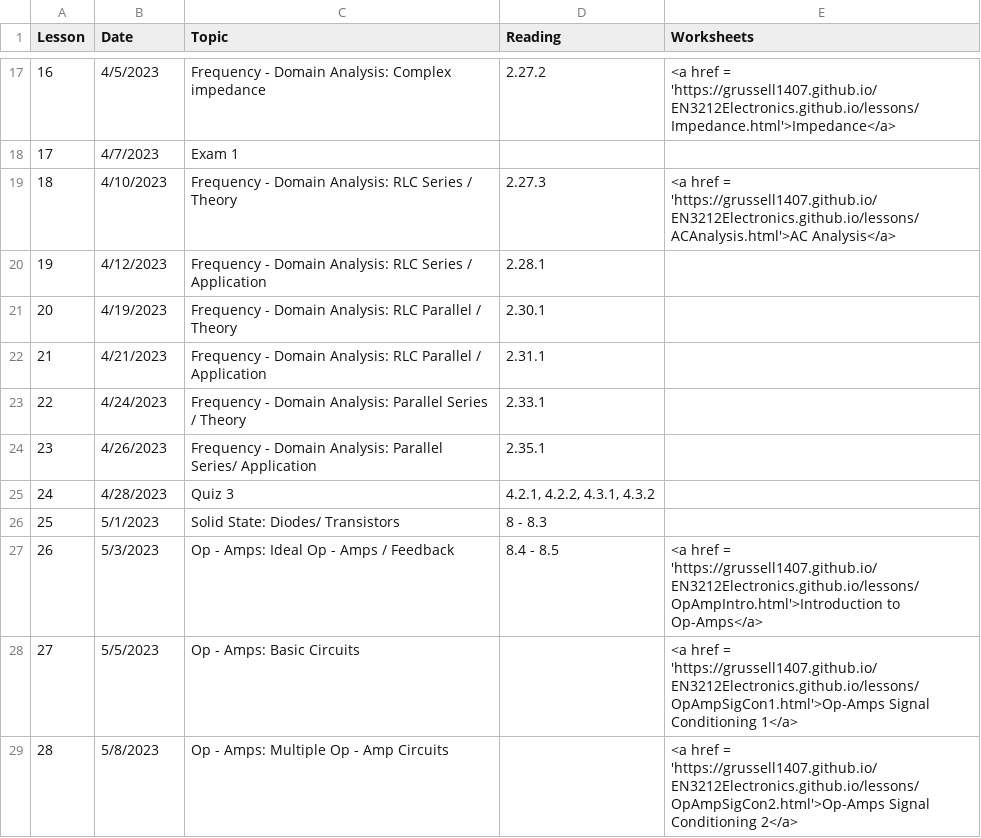
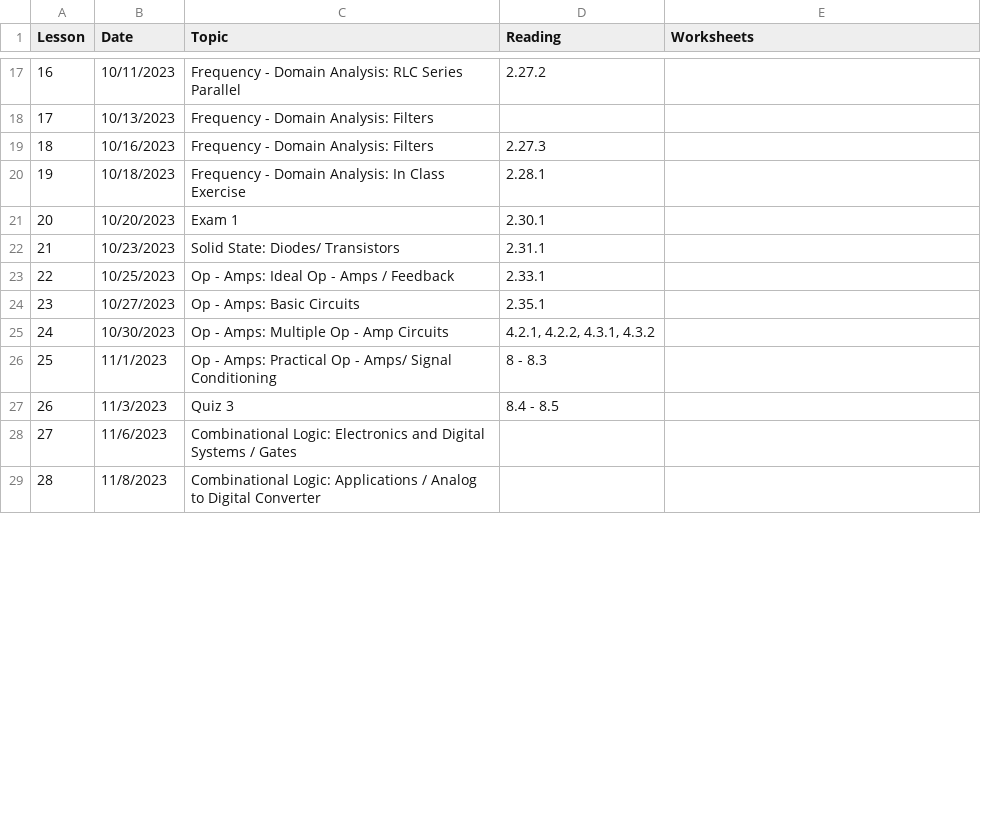
Before and after one commit to grussell1407/EN3212Electronics.github.io, a CSV file: _data/syllabus.csv, drawn as a sheet; only a part is shown, gaps mark what is left out; the diff covers the shown part only.

```diff
--- a/_data/syllabus.csv
+++ b/_data/syllabus.csv
@@ -17,13 +17,13 @@ Lesson,Date,Topic,Reading,Worksheets
-16,4/5/2023,Frequency - Domain Analysis: Complex impedance,2.27.2,<a href = 'https://grussell1407.github.io/EN3212Electronics.github.io/lessons/Impedance.html'>Impedance</a>
-17,4/7/2023,Exam 1,,
-18,4/10/2023,Frequency - Domain Analysis: RLC Series / Theory,2.27.3,<a href = 'https://grussell1407.github.io/EN3212Electronics.github.io/lessons/ACAnalysis.html'>AC Analysis</a>
-19,4/12/2023,Frequency - Domain Analysis: RLC Series / Application,2.28.1,
-20,4/19/2023,Frequency - Domain Analysis: RLC Parallel / Theory,2.30.1,
-21,4/21/2023,Frequency - Domain Analysis: RLC Parallel / Application,2.31.1,
-22,4/24/2023,Frequency - Domain Analysis: Parallel Series / Theory,2.33.1,
-23,4/26/2023,Frequency - Domain Analysis: Parallel Series/ Application,2.35.1,
-24,4/28/2023,Quiz 3,"4.2.1, 4.2.2, 4.3.1, 4.3.2",
-25,5/1/2023,Solid State: Diodes/ Transistors,8 - 8.3,
-26,5/3/2023,Op - Amps: Ideal Op - Amps / Feedback,8.4 - 8.5,<a href = 'https://grussell1407.github.io/EN3212Electronics.github.io/lessons/OpAmpIntro.html'>Introduction to Op-Amps</a>
-27,5/5/2023,Op - Amps: Basic Circuits,,<a href = 'https://grussell1407.github.io/EN3212Electronics.github.io/lessons/OpAmpSigCon1.html'>Op-Amps Signal Conditioning 1</a>
-28,5/8/2023,Op - Amps: Multiple Op - Amp Circuits,,<a href = 'https://grussell1407.github.io/EN3212Electronics.github.io/lessons/OpAmpSigCon2.html'>Op-Amps Signal Conditioning 2</a>
+16,10/11/2023,Frequency - Domain Analysis: RLC Series Parallel,2.27.2,
+17,10/13/2023,Frequency - Domain Analysis: Filters,,
+18,10/16/2023,Frequency - Domain Analysis: Filters,2.27.3,
+19,10/18/2023,Frequency - Domain Analysis: In Class Exercise,2.28.1,
+20,10/20/2023,Exam 1,2.30.1,
+21,10/23/2023,Solid State: Diodes/ Transistors,2.31.1,
+22,10/25/2023,Op - Amps: Ideal Op - Amps / Feedback,2.33.1,
+23,10/27/2023,Op - Amps: Basic Circuits,2.35.1,
+24,10/30/2023,Op - Amps: Multiple Op - Amp Circuits,"4.2.1, 4.2.2, 4.3.1, 4.3.2",
+25,11/1/2023,Op - Amps: Practical Op - Amps/ Signal Conditioning,8 - 8.3,
+26,11/3/2023,Quiz 3,8.4 - 8.5,
+27,11/6/2023,Combinational Logic: Electronics and Digital Systems / Gates,,
+28,11/8/2023,Combinational Logic: Applications / Analog to Digital Converter,,
```
Also changed, not shown: 55 edited cells elsewhere in this file, 5 other files.
